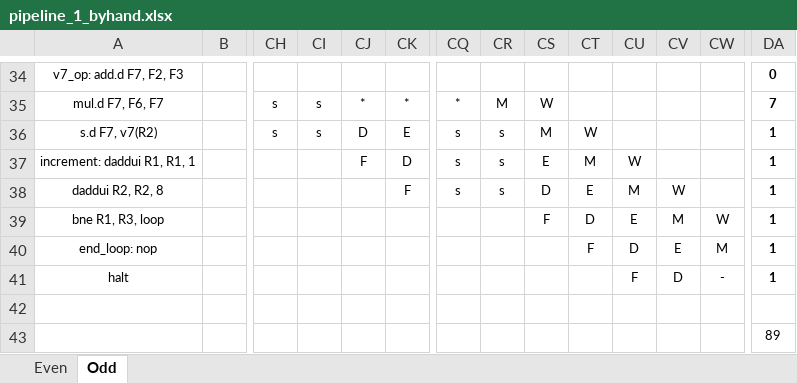
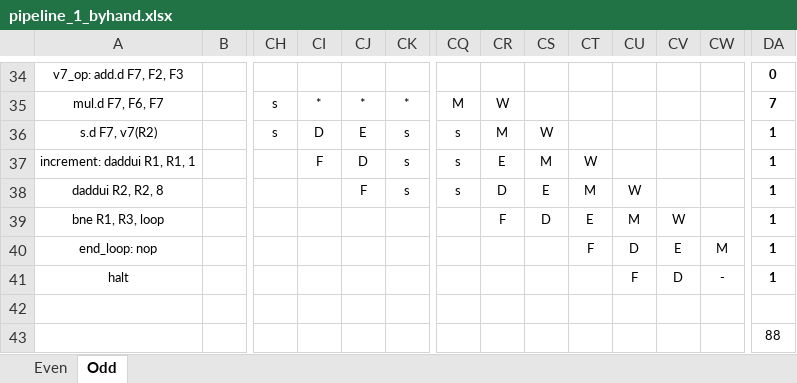
Before and after one commit to MicheleCazzola/computer-architectures, an Excel workbook: Lab3/pipeline_1_byhand.xlsx, sheet Odd, drawn as a sheet; only a part is shown, gaps mark what is left out; values as stored, in another font and other column widths than the file's, no borders; the diff covers the shown part only; the diff names each change by its address in the sheet, - before the commit and + after, or states it on an @@ line.

```diff
--- a/Lab3/pipeline_1_byhand.xlsx (sheet Odd)
+++ b/Lab3/pipeline_1_byhand.xlsx (sheet Odd)
-CI35: s
+CI35: *
-CQ35: *
+CQ35: M
-CR35: M
+CR35: W
-CS35: W
+CS35: (empty)
-CI36: s
+CI36: D
-CJ36: D
+CJ36: E
-CK36: E
+CK36: s
-CR36: s
+CR36: M
-CS36: M
+CS36: W
-CT36: W
+CT36: (empty)
-CI37: (empty)
+CI37: F
-CJ37: F
+CJ37: D
-CK37: D
+CK37: s
-CR37: s
+CR37: E
-CS37: E
+CS37: M
-CT37: M
+CT37: W
-CU37: W
+CU37: (empty)
-CJ38: (empty)
+CJ38: F
-CK38: F
+CK38: s
-CR38: s
+CR38: D
-CS38: D
+CS38: E
-CT38: E
+CT38: M
-CU38: M
+CU38: W
-CV38: W
+CV38: (empty)
-CR39: (empty)
+CR39: F
-CS39: F
+CS39: D
-CT39: D
+CT39: E
-CU39: E
+CU39: M
-CV39: M
+CV39: W
-CW39: W
+CW39: (empty)
-DA43: 89
+DA43: 88
```
Also changed, not shown: 29 edited cells elsewhere in this sheet, sheet Even, Lab3/pipeline_1a_byhand.xlsx, 8 other files.
